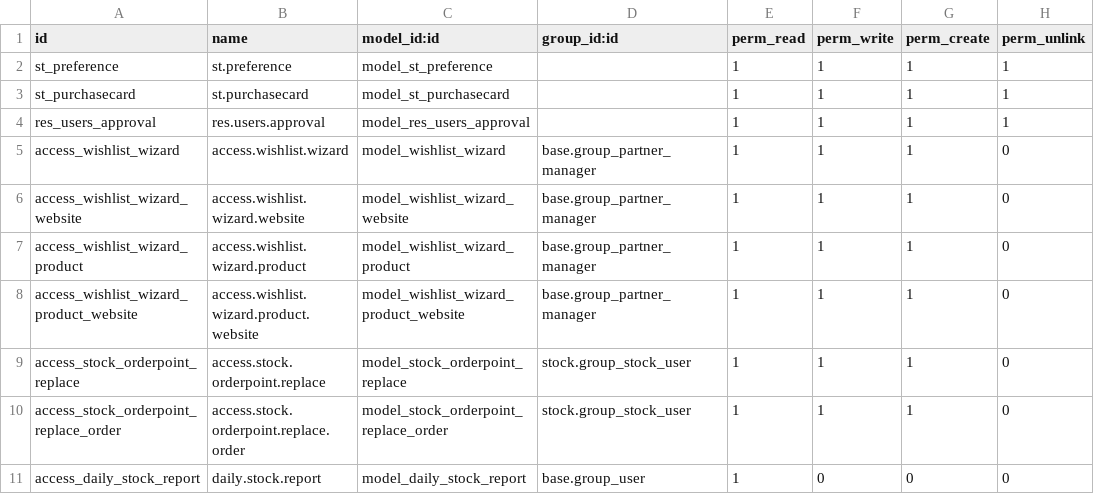
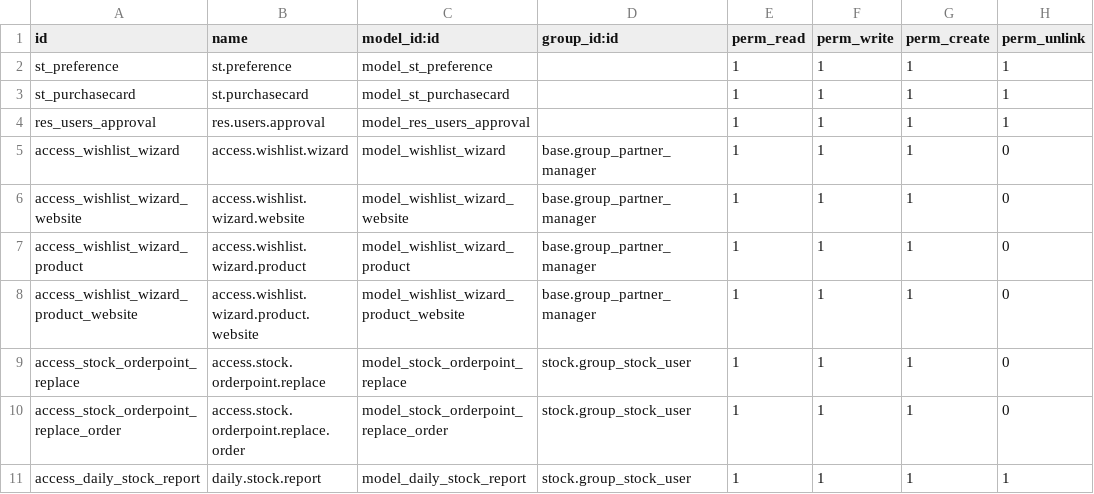
Before and after one commit to Supplies-Terminal/odoo_enhance_st, a CSV file: security/ir.model.access.csv, drawn as a sheet.

Commit message:
调试dairy stock report

```diff
--- a/security/ir.model.access.csv
+++ b/security/ir.model.access.csv
@@ -10,2 +10,2 @@ res_users_approval,res.users.approval,model_res_users_approval,,1,1,1,1
 "access_stock_orderpoint_replace_order","access.stock.orderpoint.replace.order","model_stock_orderpoint_replace_order","stock.group_stock_user",1,1,1,0
-access_daily_stock_report,daily.stock.report,model_daily_stock_report,base.group_user,1,0,0,0
+access_daily_stock_report,daily.stock.report,model_daily_stock_report,stock.group_stock_user,1,1,1,1
```
Also changed, not shown: 4 other files.
